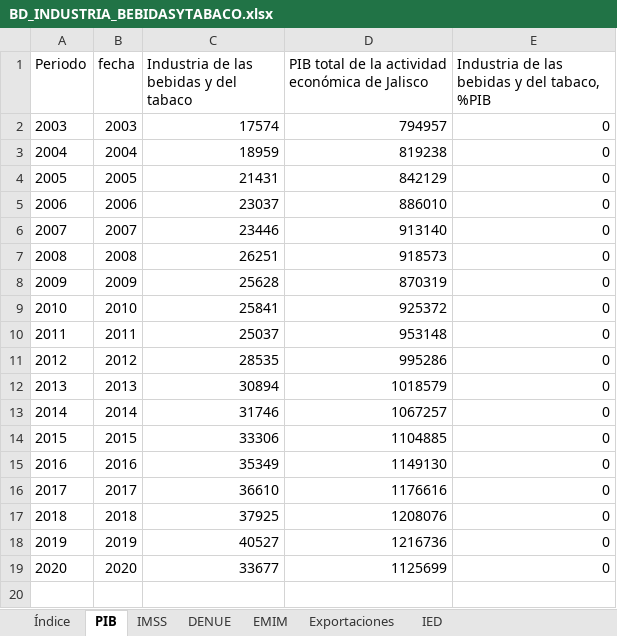
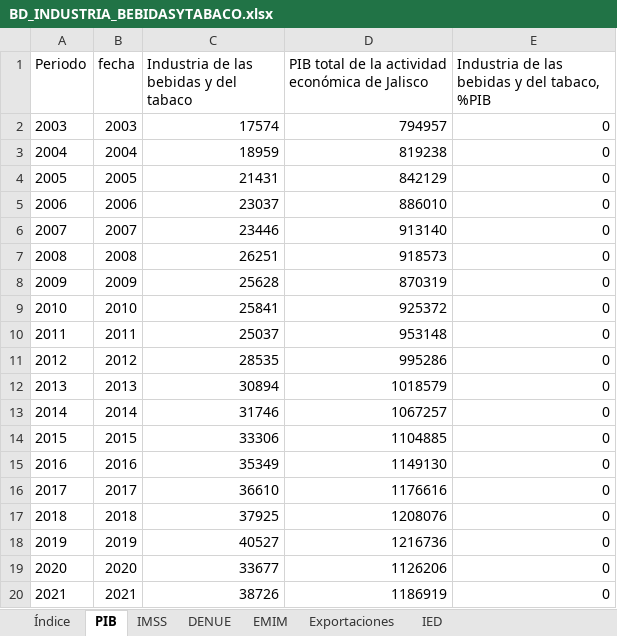
Before and after one commit to DIEEF/SEJ, an Excel workbook: sej_datos/BD_INDUSTRIA_BEBIDASYTABACO.xlsx, sheet PIB, drawn as a sheet; values as stored, in another font and other column widths than the file's, no borders; the diff names each change by its address in the sheet, - before the commit and + after, or states it on an @@ line.

```diff
--- a/sej_datos/BD_INDUSTRIA_BEBIDASYTABACO.xlsx (sheet PIB)
+++ b/sej_datos/BD_INDUSTRIA_BEBIDASYTABACO.xlsx (sheet PIB)
-D19: 1125699
+D19: 1126206
+row 20: 2021 | 2021 | 38726 | 1186919 | 0
```
Also changed, not shown: sheet Índice, sej_datos/BD_INDUSTRIA_ALIMENTARIA.xlsx, sej_datos/BD_INDUSTRIA_ELECTRONICA.xlsx, 16 other files.
